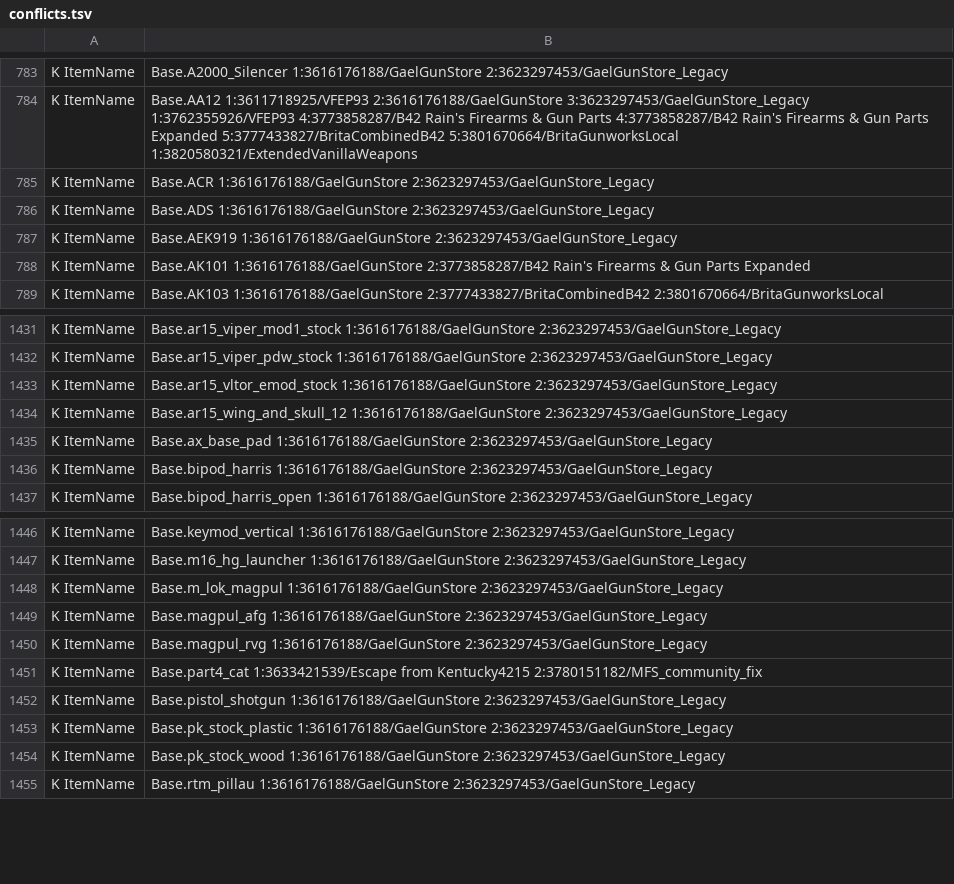
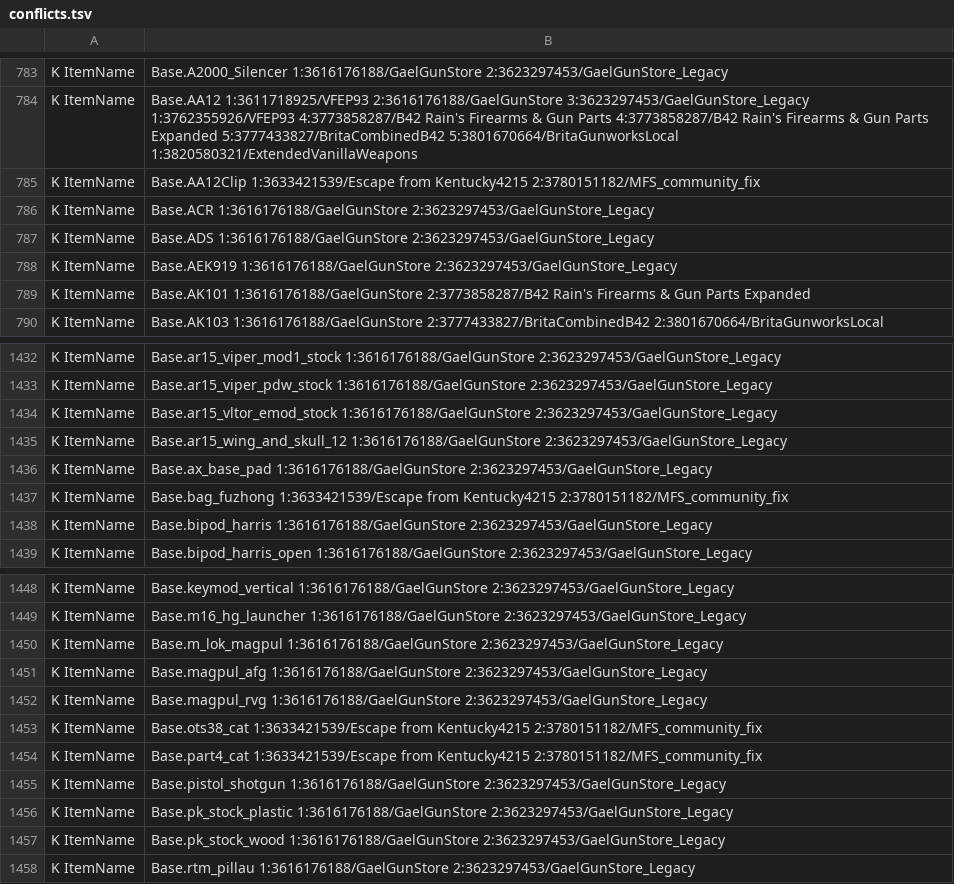
Before and after one commit to Minidoracat/MinidoracatModLangFor42, a TSV file: MOD/MinidoracatModLangFor42/Contents/mods/MinidoracatModLangFor42/42/media/CatModLang/conflicts.tsv, drawn as a sheet; only a part is shown, gaps mark what is left out; the diff names each change by its address in the sheet, - before the commit and + after, or states it on an @@ line.

Commit message:
追蹤器 #1090–#1117：18 個 MOD 更新後補譯 346 項、重譯 8 項，裁決 MFS 社群修正版 3 個共用物品名
- 新增 346 鍵：Wounds Overhaul 128、MFS Community Fix Patch 52、Senators Martial Arts Core 42、Gunsmith: The 1993 Arsenal 34、Extreme Weather 32、True Sewers 17、Live to Fight Another Day 8、Burd's Survival Journals 6、Stay With Me 5、AHS 4、Immersive Searching 4、Willowbrook 4，及 Extended categories、Jeeve's Drops、Tripping Zombies: Reborn、Dynamic Outposts 各 2、Surplus & Thrift、CVFE 各 1。342 鍵經 apply_wf_result／apply_translations 進 own_translations；Willowbrook（own 目錄、cn_source upstream）4 鍵寫 sources/ch，簡中逐字照抄作者 Translate/CN。
- 上游改英文：重譯 8 鍵（MFS 裝飾彈匣 3 與 Vortex UH-1、Willowbrook 自動裝填器沒電提示、AHS 治療模式說明、Extreme Weather 停電說明加暴風雪、BMW E30 側窗標 (已廢棄)）；4 鍵只更新 en 錨點（CVFE Cugir Md. 91' 撇號判為上游筆誤、Extended categories Animal Care 本體也譯畜牧、Stay With Me 只差 %%）。KI5 Trooper／Caravan／240SX 第一次附 EN 翻譯檔，83 鍵逐鍵核對原譯成立；R32、Bronco、F350 Ambulance、Defender 只新增 42.20 夾、英文相同。BMW 的 90bmwE30CabrioMakeSideWindows 只從 42.20 拿掉，42.13 與 that DAMN Library 仍有，As1 衍生層保留。
- owner 衝突（Escape from Kentucky × MFS 社群修正版）：Base.AA12Clip 在 MFS 改給 AA12／Origin-12／Saiga-12 共用並改名，JSON 改上位名稱「12 號 20 發霰彈彈鼓」（As1 層，sources/ch＋cn_overrides）；Base.ots38_cat、Base.bag_fuzhong 維持原譯。owner_conflict_decisions 新增 3 筆 translate、owner_variants 新增 3 條 6 組，OWNER_CONFLICTS.md 重生。
- 繁中「全息」改「全像」6 鍵（MFS 4、Rain's Firearms 2）。
- 6 路翻譯、6 路對抗複核，採納 4 條：Wounds Overhaul 取皮 strip 改「標記長條」、TEC-DC9M 的 Mini 是型號、Extreme Weather loose objects 寫「鬆散物品」、(Obsolete) 照本體「(已廢棄)」。

驗證：28 個 MOD 以 steamcmd 重抓現行版重抽，tracker record 逐筆相符；重跑 prep 缺口 0、--check-decisions rc=0；閘門①–⑧、lint_ch、manifest --check、verify_mod 全過（verify_dist PASS 18／FAIL 0／WARN 203，與上批同）；build 冪等零 diff；--cn-diff v42.21.0-1.62.1 待複核 0；tests.yml 21 支回歸測試與 tracker self-test 全過。

```diff
--- a/MOD/MinidoracatModLangFor42/Contents/mods/MinidoracatModLangFor42/42/media/CatModLang/conflicts.tsv
+++ b/MOD/MinidoracatModLangFor42/Contents/mods/MinidoracatModLangFor42/42/media/CatModLang/conflicts.tsv
+row 785: K ItemName | Base.AA12Clip 1:3633421539/Escape from Kentucky4215 2:3780151182/MFS_community_fix
+row 1437: K ItemName | Base.bag_fuzhong 1:3633421539/Escape from Kentucky4215 2:3780151182/MFS_community_fix
+row 1453: K ItemName | Base.ots38_cat 1:3633421539/Escape from Kentucky4215 2:3780151182/MFS_community_fix
```
Also changed, not shown: MOD/MinidoracatModLangFor42/Contents/mods/MinidoracatModLangFor42/42/media/CatModLang/variants_CH.tsv, MOD/MinidoracatModLangFor42/Contents/mods/MinidoracatModLangFor42/42/media/CatModLang/variants_CN.tsv, 25 other files.
